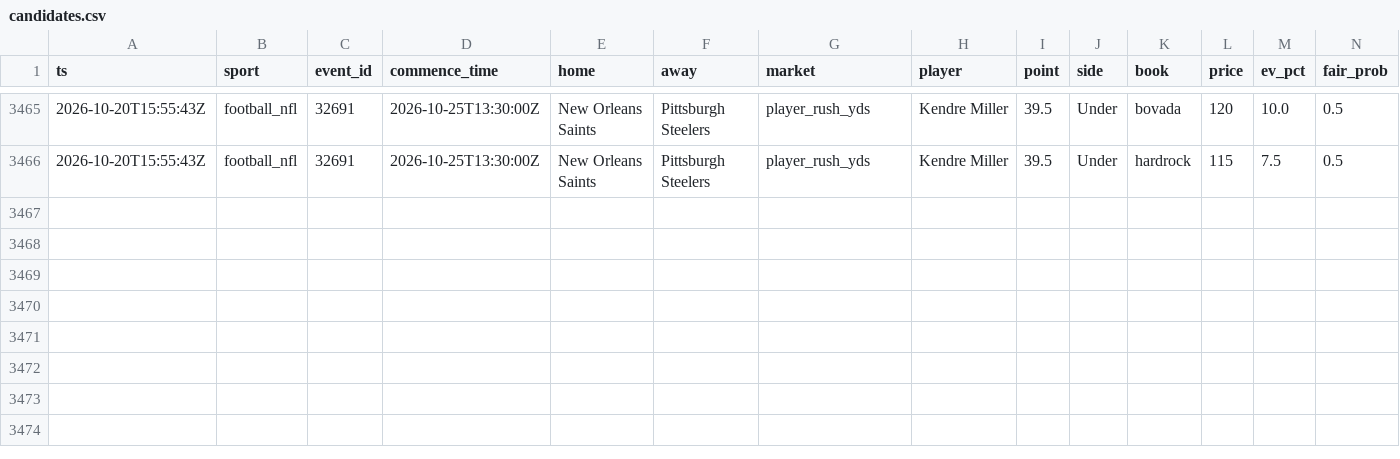
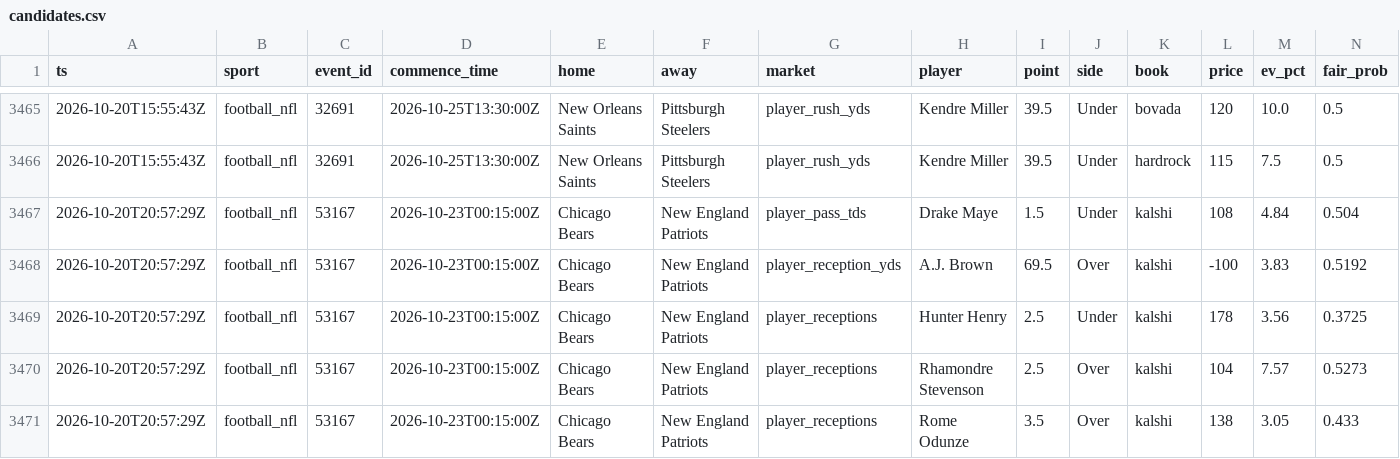
Before and after one commit to zilverest/prop-lab, a CSV file: data/candidates.csv, drawn as a sheet; only a part is shown, gaps mark what is left out; rows hold the shown columns only; the diff names each change by its address in the sheet, - before the commit and + after, or states it on an @@ line.

```diff
--- a/data/candidates.csv
+++ b/data/candidates.csv
+row 3467: 2026-10-20T20:57:29Z | football_nfl | 53167 | 2026-10-23T00:15:00Z | Chicago Bears | New England Patriots | player_pass_tds | Drake Maye | 1.5 | Under | kalshi | 108 | 4.84 | 0.504
+row 3468: 2026-10-20T20:57:29Z | football_nfl | 53167 | 2026-10-23T00:15:00Z | Chicago Bears | New England Patriots | player_reception_yds | A.J. Brown | 69.5 | Over | kalshi | -100 | 3.83 | 0.5192
+row 3469: 2026-10-20T20:57:29Z | football_nfl | 53167 | 2026-10-23T00:15:00Z | Chicago Bears | New England Patriots | player_receptions | Hunter Henry | 2.5 | Under | kalshi | 178 | 3.56 | 0.3725
+row 3470: 2026-10-20T20:57:29Z | football_nfl | 53167 | 2026-10-23T00:15:00Z | Chicago Bears | New England Patriots | player_receptions | Rhamondre Stevenson | 2.5 | Over | kalshi | 104 | 7.57 | 0.5273
+row 3471: 2026-10-20T20:57:29Z | football_nfl | 53167 | 2026-10-23T00:15:00Z | Chicago Bears | New England Patriots | player_receptions | Rome Odunze | 3.5 | Over | kalshi | 138 | 3.05 | 0.433
```
Also changed, not shown: data/e1_early_edge_signals.csv, data/pipeline_health.csv, 5 other files.
